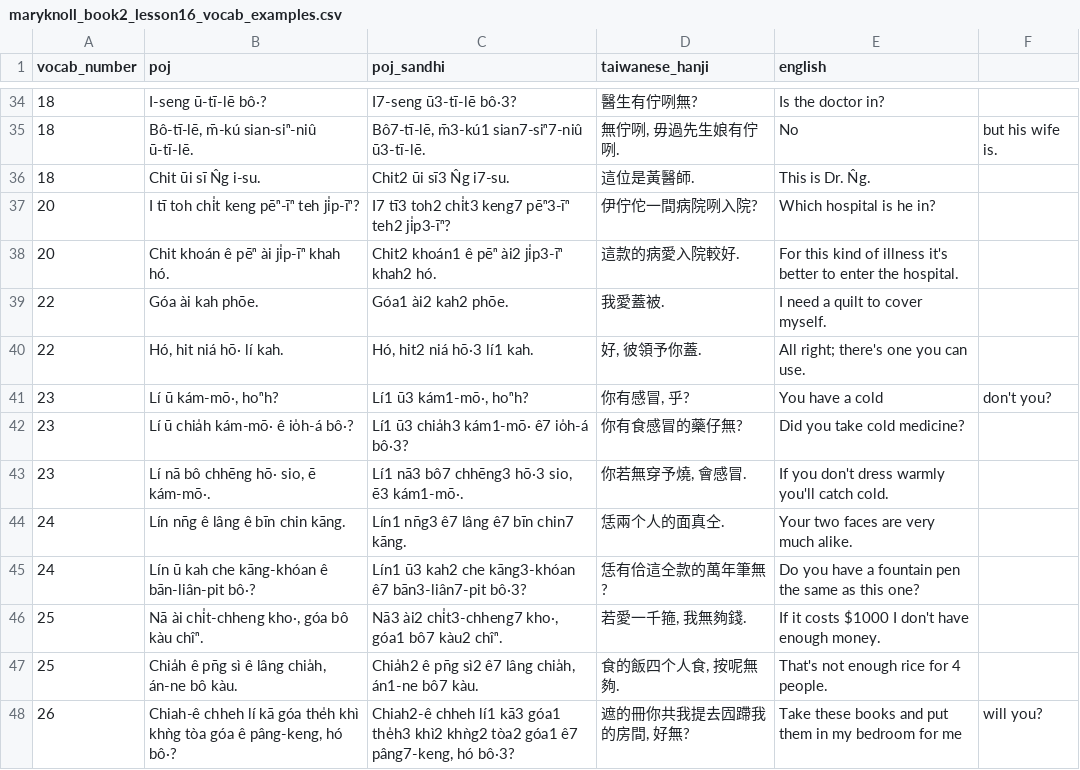
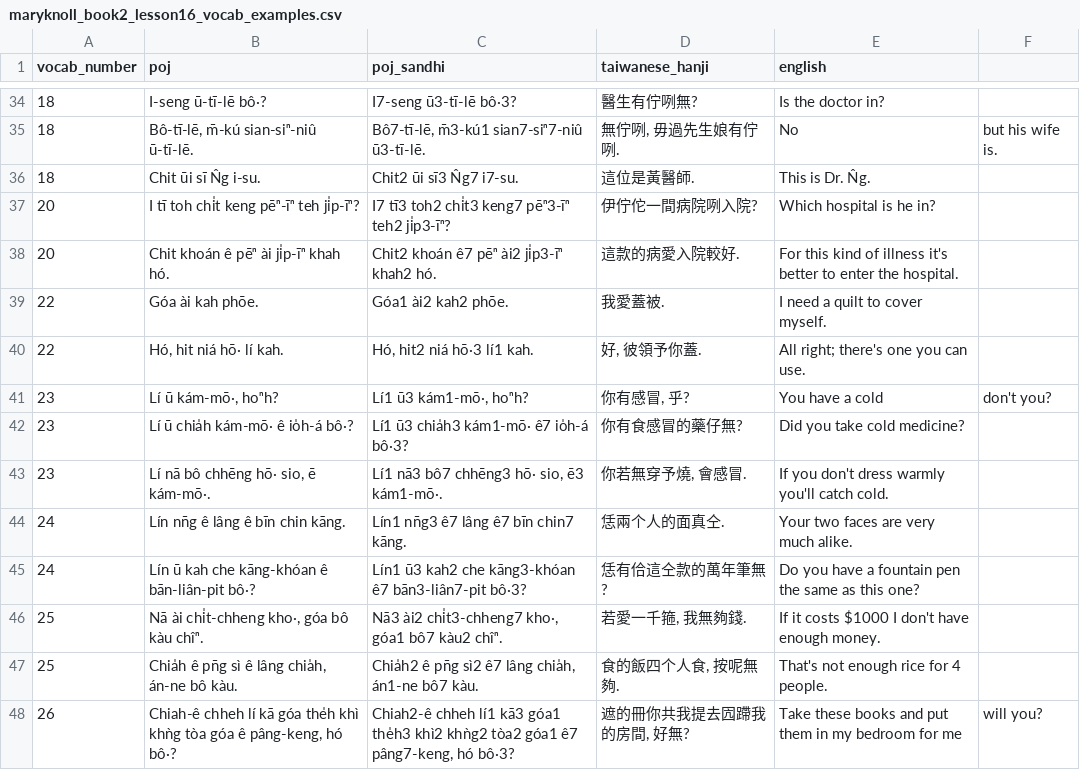
Before and after one commit to mchaver/taiwanese-anki-decks, a CSV file: maryknoll-book-2/csv/maryknoll_book2_lesson16_vocab_examples.csv, drawn as a sheet; only a part is shown, gaps mark what is left out; the diff covers the shown part only.

```diff
--- a/maryknoll-book-2/csv/maryknoll_book2_lesson16_vocab_examples.csv
+++ b/maryknoll-book-2/csv/maryknoll_book2_lesson16_vocab_examples.csv
@@ -35,5 +35,5 @@ vocab_number,poj,poj_sandhi,taiwanese_hanji,english
 18,"Bô-tī-lē, m̄-kú sian-siⁿ-niû ū-tī-lē.","Bô7-tī-lē, m̄3-kú1 sian7-siⁿ7-niû ū3-tī-lē.","無佇咧, 毋過先生娘有佇咧.",No, but his wife is.
-18,Chit ūi sī N̂g i-su.,Chit2 ūi sī3 N̂g i7-su.,這位是黃醫師.,This is Dr. N̂g.
+18,Chit ūi sī N̂g i-su.,Chit2 ūi sī3 N̂g7 i7-su.,這位是黃醫師.,This is Dr. N̂g.
 20,I tī toh chi̍t keng pēⁿ-īⁿ teh ji̍p-īⁿ?,I7 tī3 toh2 chi̍t3 keng7 pēⁿ3-īⁿ teh2 ji̍p3-īⁿ?,伊佇佗一間病院咧入院?,Which hospital is he in?
-20,Chit khoán ê pēⁿ ài ji̍p-īⁿ khah hó.,Chit2 khoán1 ê pēⁿ ài2 ji̍p3-īⁿ khah2 hó.,這款的病愛入院較好.,For this kind of illness it's better to enter the hospital.
+20,Chit khoán ê pēⁿ ài ji̍p-īⁿ khah hó.,Chit2 khoán ê7 pēⁿ ài2 ji̍p3-īⁿ khah2 hó.,這款的病愛入院較好.,For this kind of illness it's better to enter the hospital.
 22,Góa ài kah phōe.,Góa1 ài2 kah2 phōe.,我愛蓋被.,I need a quilt to cover myself.
@@ -42,3 +42,3 @@ vocab_number,poj,poj_sandhi,taiwanese_hanji,english
 23,Lí ū chia̍h kám-mō· ê io̍h-á bô·?,Lí1 ū3 chia̍h3 kám1-mō· ê7 io̍h-á bô·3?,你有食感冒的藥仔無?,Did you take cold medicine?
-23,"Lí nā bô chhēng hō· sio, ē kám-mō·.","Lí1 nā3 bô7 chhēng3 hō·3 sio, ē3 kám1-mō·.","你若無穿予燒, 會感冒.",If you don't dress warmly you'll catch cold.
+23,"Lí nā bô chhēng hō· sio, ē kám-mō·.","Lí1 nā3 bô7 chhēng3 hō· sio, ē3 kám1-mō·.","你若無穿予燒, 會感冒.",If you don't dress warmly you'll catch cold.
 24,Lín nn̄g ê lâng ê bīn chin kāng.,Lín1 nn̄g3 ê7 lâng ê7 bīn chin7 kāng.,恁兩个人的面真仝.,Your two faces are very much alike.
```
Also changed, not shown: 27 edited cells elsewhere in this file.
